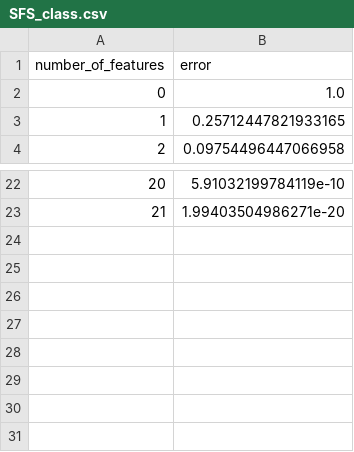
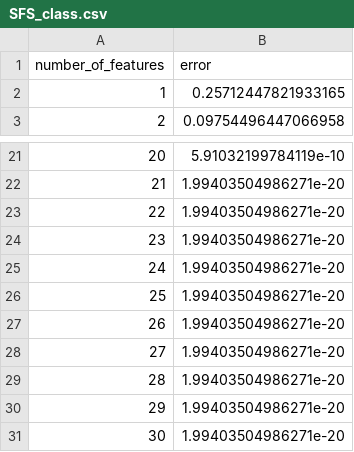
Before and after one commit to simply-pleb/software-metrics-selection, a CSV file: data/results/SFS_class.csv, drawn as a sheet; only a part is shown, gaps mark what is left out; removed rows and columns are numbered as before the commit, all else as after; the diff names each change by its address in the sheet, - before the commit and + after, or states it on an @@ line.

```diff
--- a/data/results/SFS_class.csv
+++ b/data/results/SFS_class.csv
-row 2: 0 | 1.0
+row 23: 22 | 1.99403504986271e-20
+row 24: 23 | 1.99403504986271e-20
+row 25: 24 | 1.99403504986271e-20
+row 26: 25 | 1.99403504986271e-20
+row 27: 26 | 1.99403504986271e-20
+row 28: 27 | 1.99403504986271e-20
+row 29: 28 | 1.99403504986271e-20
+row 30: 29 | 1.99403504986271e-20
+row 31: 30 | 1.99403504986271e-20
```
Also changed, not shown: data/data_class.csv, data/data_method.csv, 9 other files.
